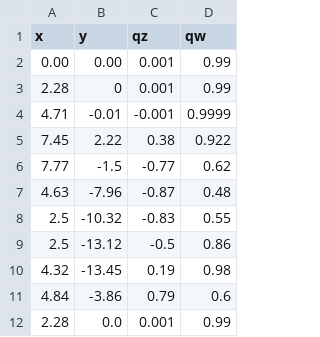
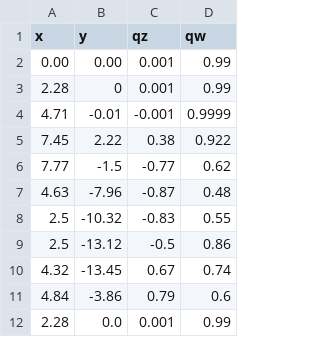
Before and after one commit to ricardocmello/path_generator, a CSV file: config/paths/path_points.csv, drawn as a sheet.

Commit message:
minor change in path

```diff
--- a/config/paths/path_points.csv
+++ b/config/paths/path_points.csv
@@ -9,3 +9,3 @@ x, y, qz, qw
 2.5,   -13.12,   -0.5,       0.86
-4.32,   -13.45,    0.19,      0.98
+4.32,   -13.45,    0.67,      0.74
 4.84,   -3.86,     0.79,      0.6
```
